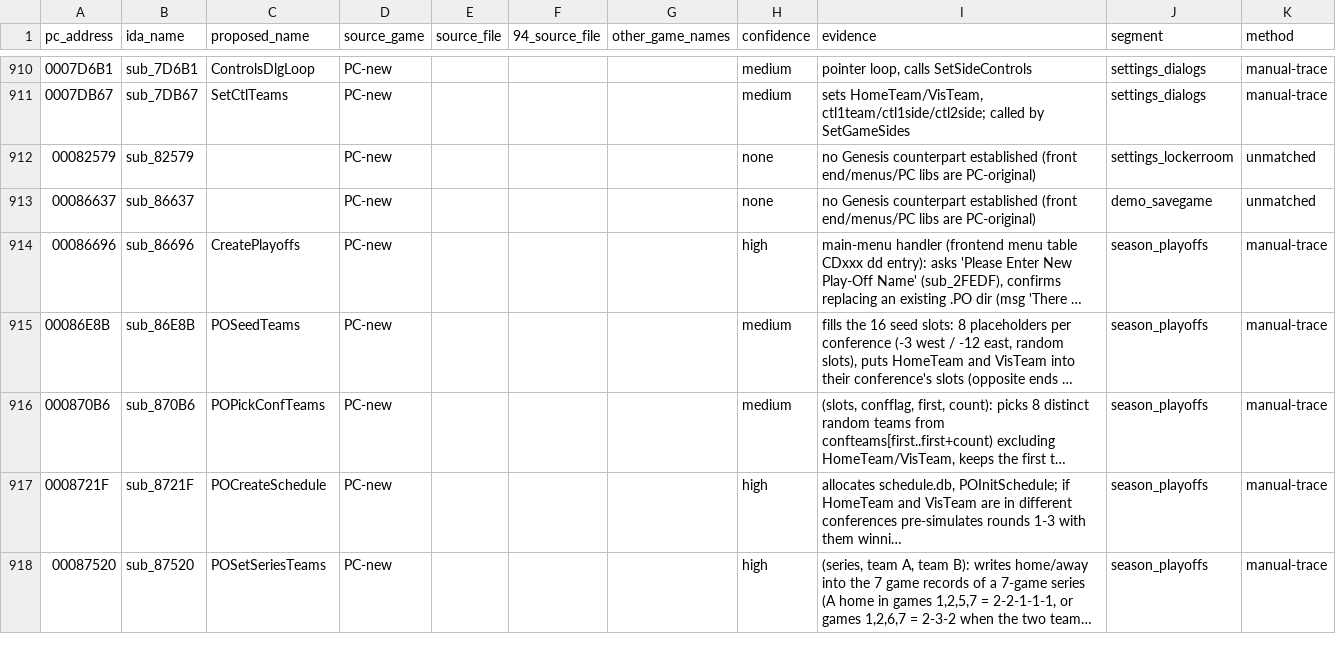
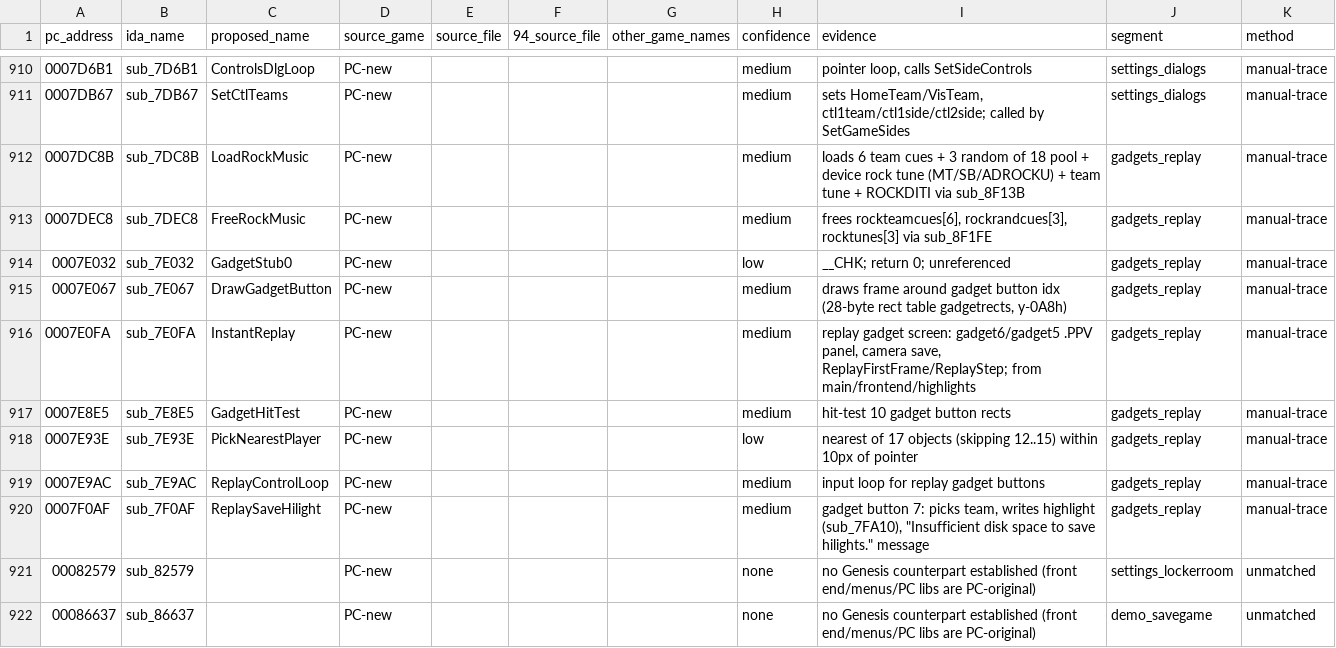
Before and after one commit to abdulahmad/NHL95PC, a CSV file: name_map_94.csv, drawn as a sheet; only a part is shown, gaps mark what is left out; the shorter side is filled out with more unchanged rows; long unchanged cells end in …; the diff names each change by its address in the sheet, - before the commit and + after, or states it on an @@ line.

Commit message:
gadgets_replay: name rock music loader and instant replay gadget

```diff
--- a/name_map_94.csv
+++ b/name_map_94.csv
+row 912: 0007DC8B | sub_7DC8B | LoadRockMusic | PC-new |  |  |  | medium | loads 6 team cues + 3 random of 18 pool + device rock tune (MT/SB/ADROCKU) + team tune + ROCKDITI via sub_8F13B | gadgets_replay | manual-trace
+row 913: 0007DEC8 | sub_7DEC8 | FreeRockMusic | PC-new |  |  |  | medium | frees rockteamcues[6], rockrandcues[3], rocktunes[3] via sub_8F1FE | gadgets_replay | manual-trace
+row 914: 0007E032 | sub_7E032 | GadgetStub0 | PC-new |  |  |  | low | __CHK; return 0; unreferenced | gadgets_replay | manual-trace
+row 915: 0007E067 | sub_7E067 | DrawGadgetButton | PC-new |  |  |  | medium | draws frame around gadget button idx (28-byte rect table gadgetrects, y-0A8h) | gadgets_replay | manual-trace
+row 916: 0007E0FA | sub_7E0FA | InstantReplay | PC-new |  |  |  | medium | replay gadget screen: gadget6/gadget5 .PPV panel, camera save, ReplayFirstFrame/ReplayStep; from main/frontend/highlights | gadgets_replay | manual-trace
+row 917: 0007E8E5 | sub_7E8E5 | GadgetHitTest | PC-new |  |  |  | medium | hit-test 10 gadget button rects | gadgets_replay | manual-trace
+row 918: 0007E93E | sub_7E93E | PickNearestPlayer | PC-new |  |  |  | low | nearest of 17 objects (skipping 12..15) within 10px of pointer | gadgets_replay | manual-trace
+row 919: 0007E9AC | sub_7E9AC | ReplayControlLoop | PC-new |  |  |  | medium | input loop for replay gadget buttons | gadgets_replay | manual-trace
+row 920: 0007F0AF | sub_7F0AF | ReplaySaveHilight | PC-new |  |  |  | medium | gadget button 7: picks team, writes highlight (sub_7FA10), "Insufficient disk space to save hilights." message | gadgets_replay | manual-trace
```
Also changed, not shown: tools/global_map.csv, tools/manual_names.csv, 14 other files.
